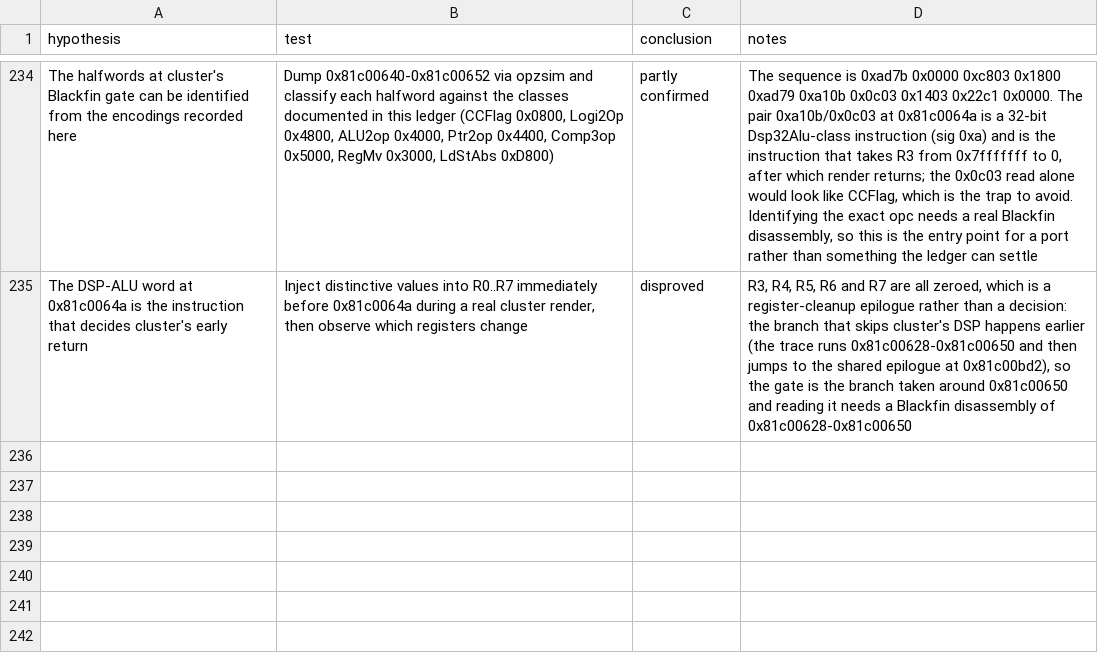
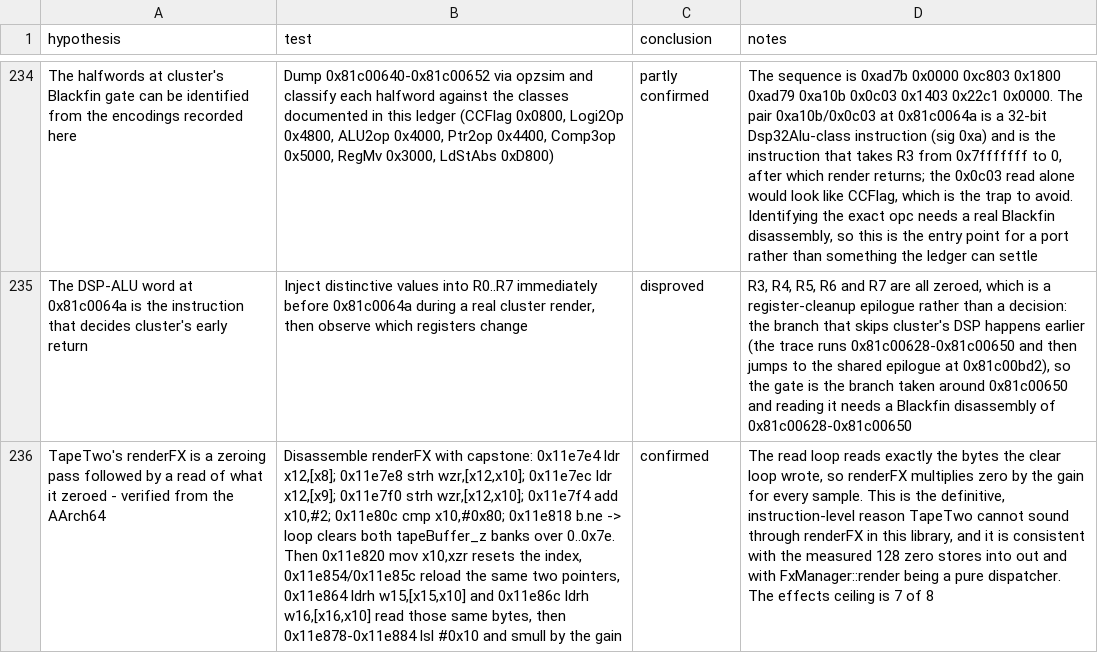
Before and after one commit to ioma8/opz-firmware-notes, a CSV file: HYPOTHESES.csv, drawn as a sheet; only a part is shown, gaps mark what is left out; the diff names each change by its address in the sheet, - before the commit and + after, or states it on an @@ line.

Commit message:
Verify from the AArch64 that TapeTwo reads back the zeros it writes

```diff
--- a/HYPOTHESES.csv
+++ b/HYPOTHESES.csv
+row 236: TapeTwo's renderFX is a zeroing pass followed by a read of what it zeroed - verified from the AArch64 | Disassemble renderFX with capstone: 0x11e7e4 ldr x12,[x8]; 0x11e7e8 strh wzr,[x12,x10]; 0x11e7ec ldr x12,[x9]; 0x11e7f0 strh wzr,[x12,x10]; 0x11e7f4 add x10,#2; 0x11e80c cmp x10,#0x80; 0x11e818 b.ne -> loop clears both tapeBuffer_z banks over 0..0x7e. Then 0x11e820 mov x10,xzr resets the index, 0x11e854/0x11e85c reload the same two pointers, 0x11e864 ldrh w15,[x15,x10] and 0x11e86c ldrh w16,[x16,x10] read those same bytes, then 0x11e878-0x11e884 lsl #0x10 and smull by the gain | confirmed | The read loop reads exactly the bytes the clear loop wrote, so renderFX multiplies zero by the gain for every sample. This is the definitive, instruction-level reason TapeTwo cannot sound through renderFX in this library, and it is consistent with the measured 128 zero stores into out and with FxManager::render being a pure dispatcher. The effects ceiling is 7 of 8
```
